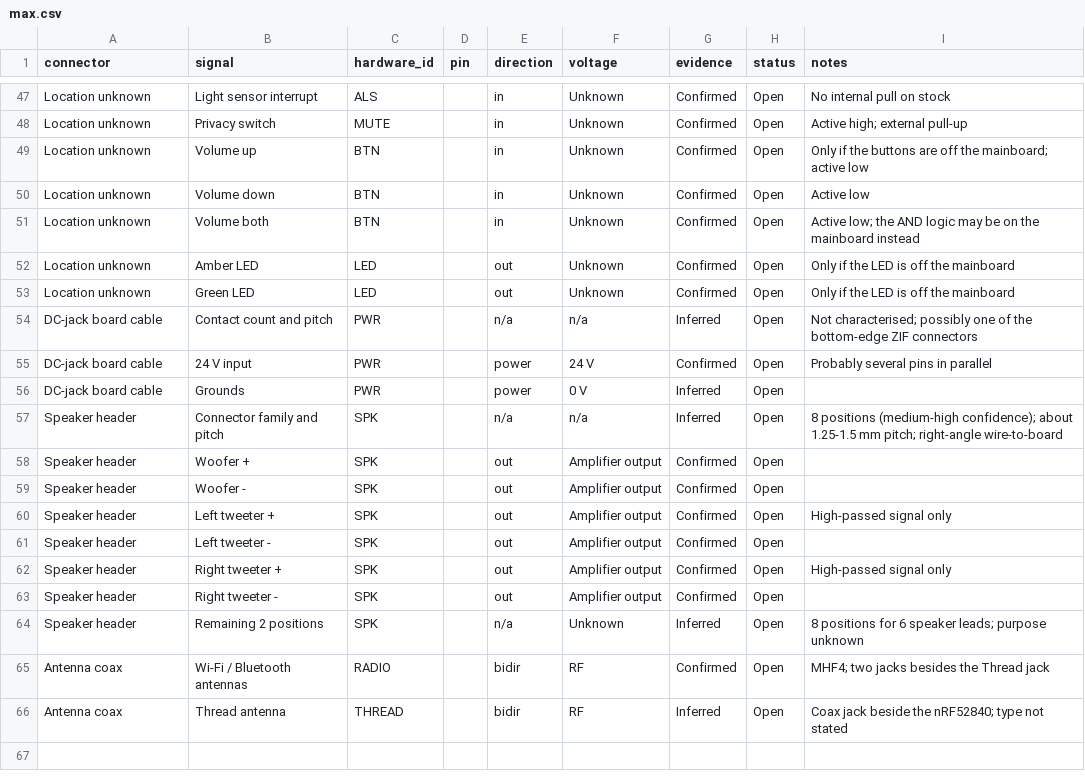
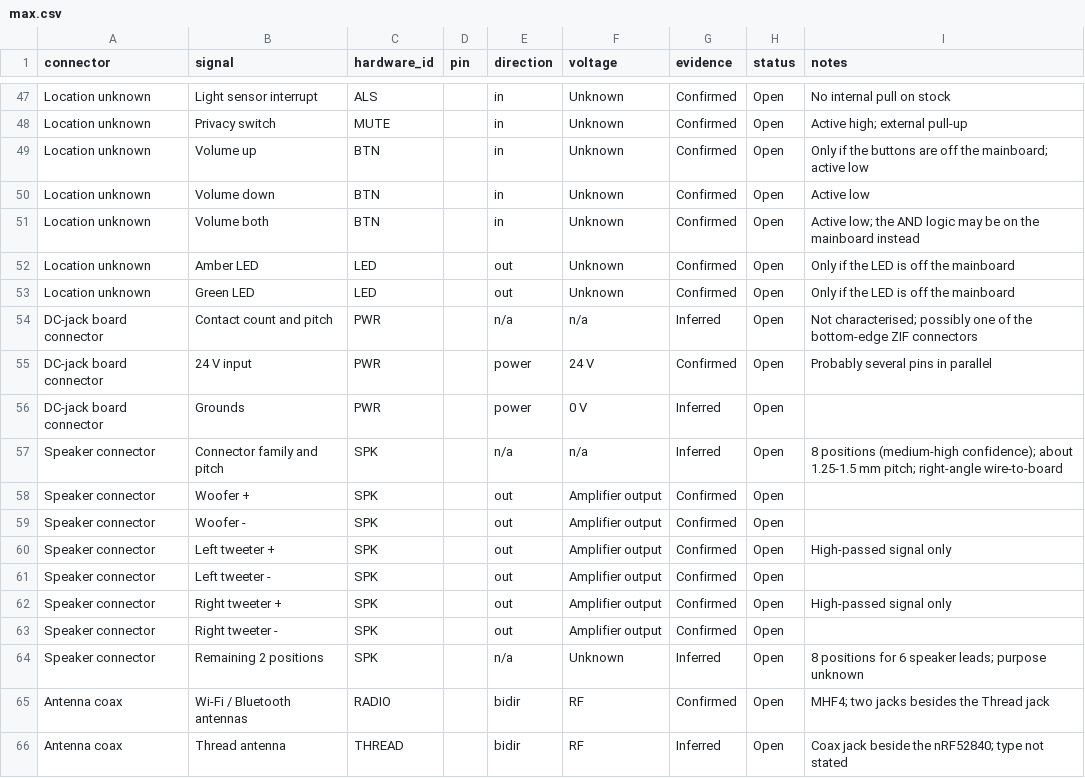
Before and after one commit to chrisuthe/Nest-Hub-Android, a CSV file: tracking/pinouts/max.csv, drawn as a sheet; only a part is shown, gaps mark what is left out.

```diff
--- a/tracking/pinouts/max.csv
+++ b/tracking/pinouts/max.csv
@@ -53,13 +53,13 @@ Location unknown,Amber LED,LED,,out,Unknown,Confirmed,Open,Only if the LED is of
 Location unknown,Green LED,LED,,out,Unknown,Confirmed,Open,Only if the LED is off the mainboard
-DC-jack board cable,Contact count and pitch,PWR,,n/a,n/a,Inferred,Open,Not characterised; possibly one of the bottom-edge ZIF connectors
-DC-jack board cable,24 V input,PWR,,power,24 V,Confirmed,Open,Probably several pins in parallel
-DC-jack board cable,Grounds,PWR,,power,0 V,Inferred,Open,
-Speaker header,Connector family and pitch,SPK,,n/a,n/a,Inferred,Open,8 positions (medium-high confidence); about 1.25-1.5 mm pitch; right-angle wire-to-board
-Speaker header,Woofer +,SPK,,out,Amplifier output,Confirmed,Open,
-Speaker header,Woofer -,SPK,,out,Amplifier output,Confirmed,Open,
-Speaker header,Left tweeter +,SPK,,out,Amplifier output,Confirmed,Open,High-passed signal only
-Speaker header,Left tweeter -,SPK,,out,Amplifier output,Confirmed,Open,
-Speaker header,Right tweeter +,SPK,,out,Amplifier output,Confirmed,Open,High-passed signal only
-Speaker header,Right tweeter -,SPK,,out,Amplifier output,Confirmed,Open,
-Speaker header,Remaining 2 positions,SPK,,n/a,Unknown,Inferred,Open,8 positions for 6 speaker leads; purpose unknown
+DC-jack board connector,Contact count and pitch,PWR,,n/a,n/a,Inferred,Open,Not characterised; possibly one of the bottom-edge ZIF connectors
+DC-jack board connector,24 V input,PWR,,power,24 V,Confirmed,Open,Probably several pins in parallel
+DC-jack board connector,Grounds,PWR,,power,0 V,Inferred,Open,
+Speaker connector,Connector family and pitch,SPK,,n/a,n/a,Inferred,Open,8 positions (medium-high confidence); about 1.25-1.5 mm pitch; right-angle wire-to-board
+Speaker connector,Woofer +,SPK,,out,Amplifier output,Confirmed,Open,
+Speaker connector,Woofer -,SPK,,out,Amplifier output,Confirmed,Open,
+Speaker connector,Left tweeter +,SPK,,out,Amplifier output,Confirmed,Open,High-passed signal only
+Speaker connector,Left tweeter -,SPK,,out,Amplifier output,Confirmed,Open,
+Speaker connector,Right tweeter +,SPK,,out,Amplifier output,Confirmed,Open,High-passed signal only
+Speaker connector,Right tweeter -,SPK,,out,Amplifier output,Confirmed,Open,
+Speaker connector,Remaining 2 positions,SPK,,n/a,Unknown,Inferred,Open,8 positions for 6 speaker leads; purpose unknown
 Antenna coax,Wi-Fi / Bluetooth antennas,RADIO,,bidir,RF,Confirmed,Open,MHF4; two jacks besides the Thread jack
```
Also changed, not shown: tracking/hardware.csv, tracking/pinouts/1st-gen.csv, 3 other files.
